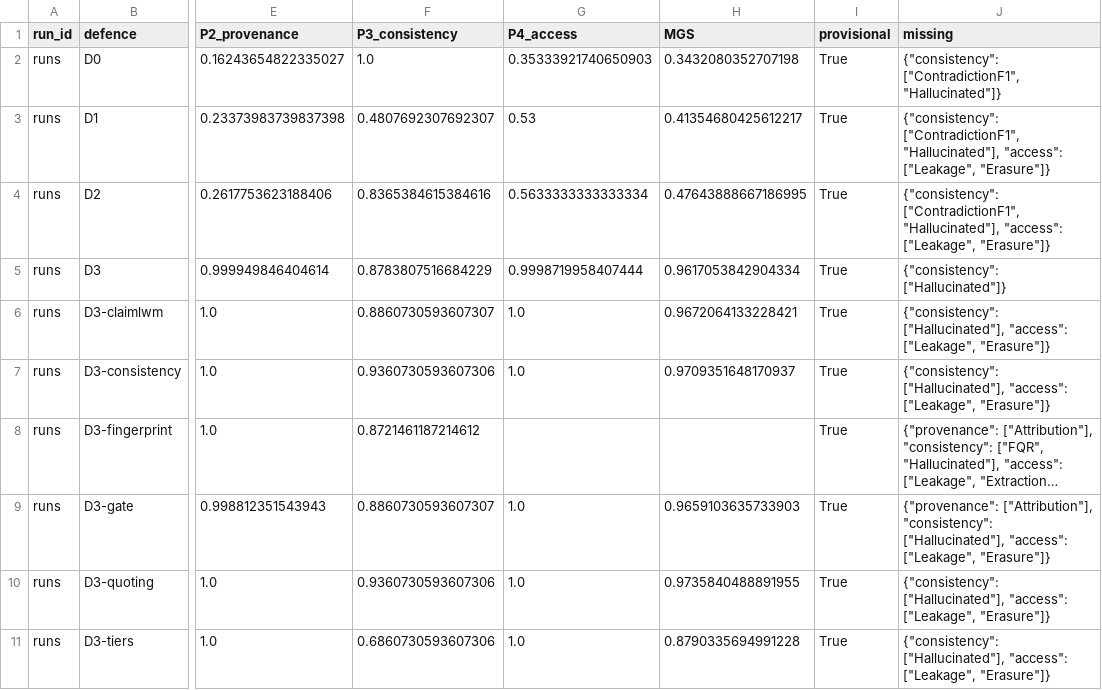
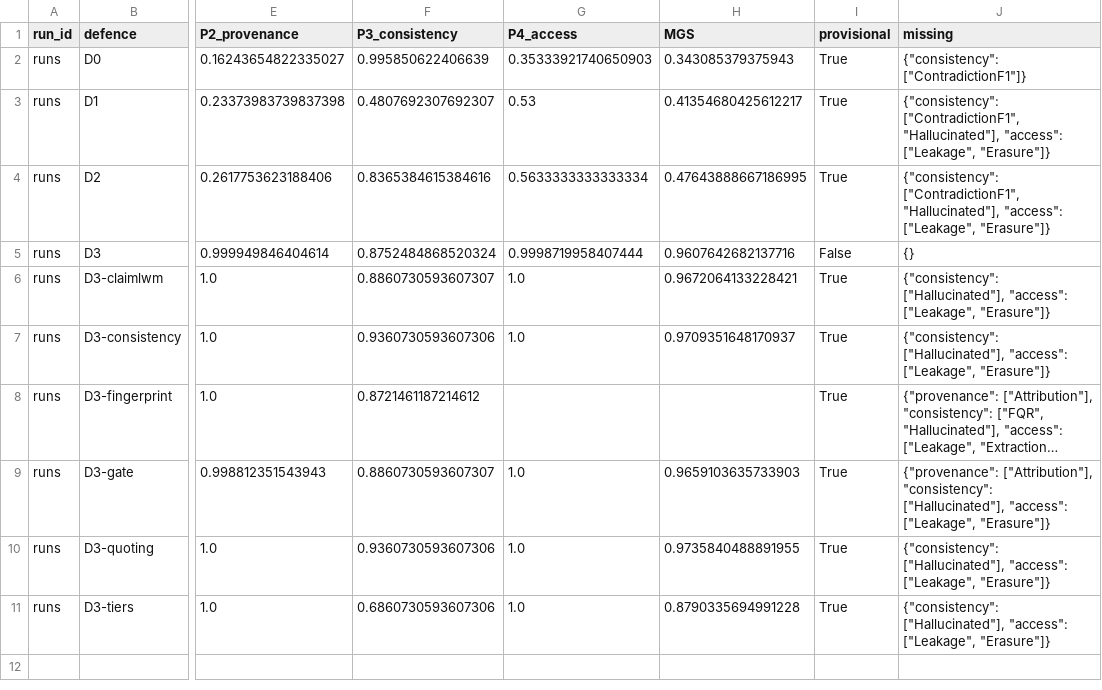
Before and after one commit to Adibaghel232/custos, a CSV file: results/final/scores.csv, drawn as a sheet; only a part is shown, gaps mark what is left out; long unchanged cells end in …; the diff names each change by its address in the sheet, - before the commit and + after, or states it on an @@ line.

```diff
--- a/results/final/scores.csv
+++ b/results/final/scores.csv
-F2 (P3_consistency): 1.0
+F2 (P3_consistency): 0.995850622406639
-H2 (MGS): 0.3432080352707198
+H2 (MGS): 0.343085379375943
-J2 (missing): {"consistency": ["ContradictionF1", "Hallucinated"]}
+J2 (missing): {"consistency": ["ContradictionF1"]}
-F5 (P3_consistency): 0.8783807516684229
+F5 (P3_consistency): 0.8752484868520324
-H5 (MGS): 0.9617053842904334
+H5 (MGS): 0.9607642682137716
-I5 (provisional): True
+I5 (provisional): False
-J5 (missing): {"consistency": ["Hallucinated"]}
+J5 (missing): {}
```
Also changed, not shown: deliverables/claims_values.csv, 23 other files.
